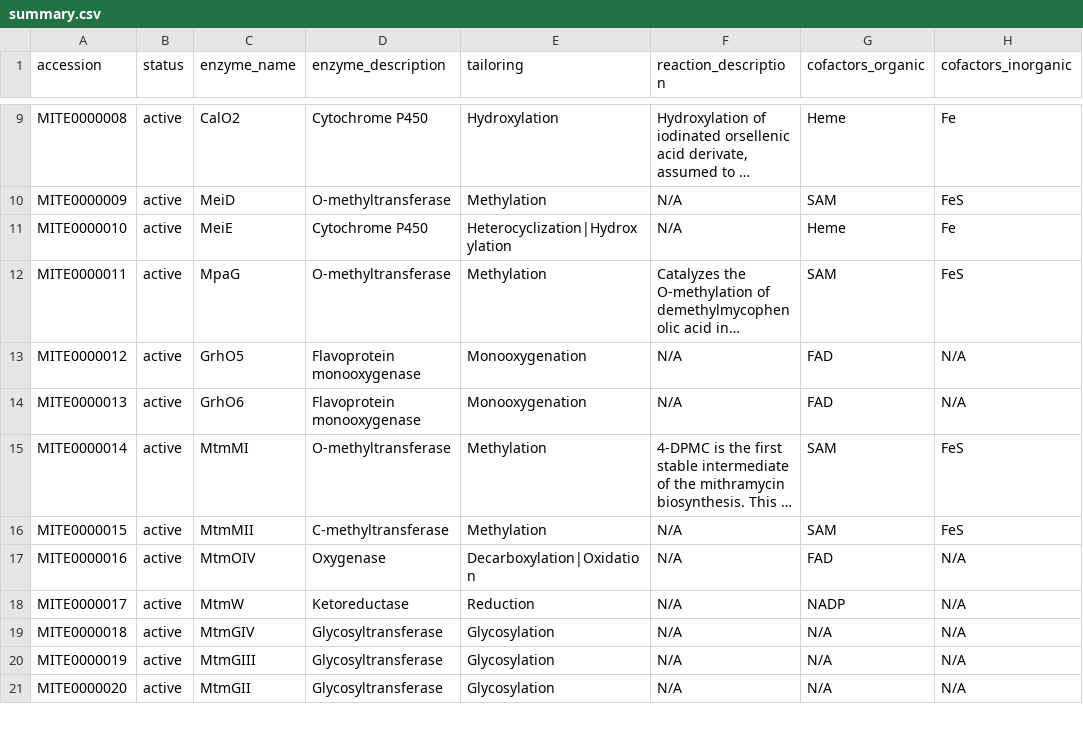
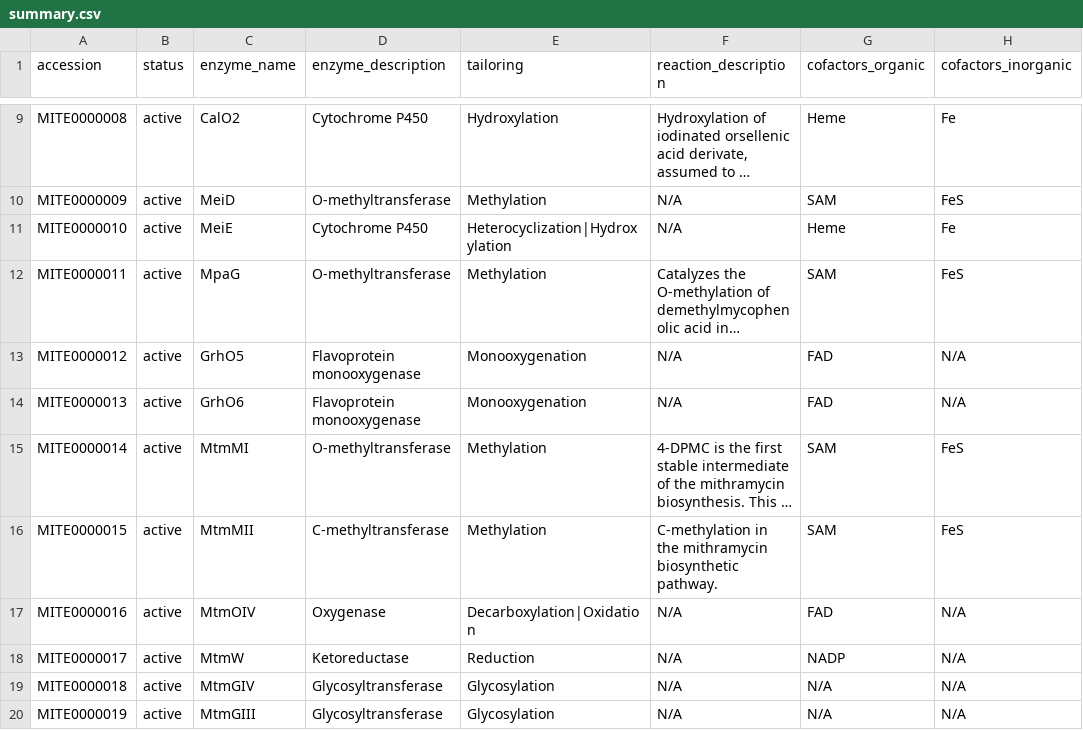
Before and after one commit to mite-standard/mite_data, a CSV file: mite_data/metadata/summary.csv, drawn as a sheet; only a part is shown, gaps mark what is left out; the shorter side is filled out with more unchanged rows; long unchanged cells end in …; the diff names each change by its address in the sheet, - before the commit and + after, or states it on an @@ line.

```diff
--- a/mite_data/metadata/summary.csv
+++ b/mite_data/metadata/summary.csv
-F16 (reaction_description): N/A
+F16 (reaction_description): C-methylation in the mithramycin biosynthetic pathway.
```
Also changed, not shown: 2 other files.
